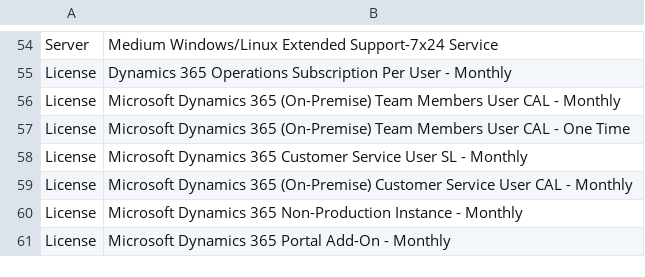
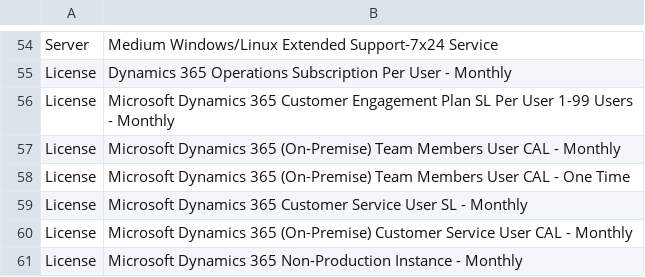
Before and after one commit to bcgov/nr-optimize-metabase-api, a CSV file: push-data-to-metabase/OptimizeLookupCategories.csv, drawn as a sheet; only a part is shown, gaps mark what is left out; the shorter side is filled out with more unchanged rows.

Commit message:
Update OptimizeLookupCategories.csv

```diff
--- a/push-data-to-metabase/OptimizeLookupCategories.csv
+++ b/push-data-to-metabase/OptimizeLookupCategories.csv
@@ -55,2 +55,3 @@ Server ,Medium Windows/Linux Extended Support-7x24 Service
 License,Dynamics 365 Operations Subscription Per User - Monthly
+License ,Microsoft Dynamics 365 Customer Engagement Plan SL Per User 1-99 Users - Monthly
 License ,Microsoft Dynamics 365 (On-Premise) Team Members User CAL - Monthly
```
